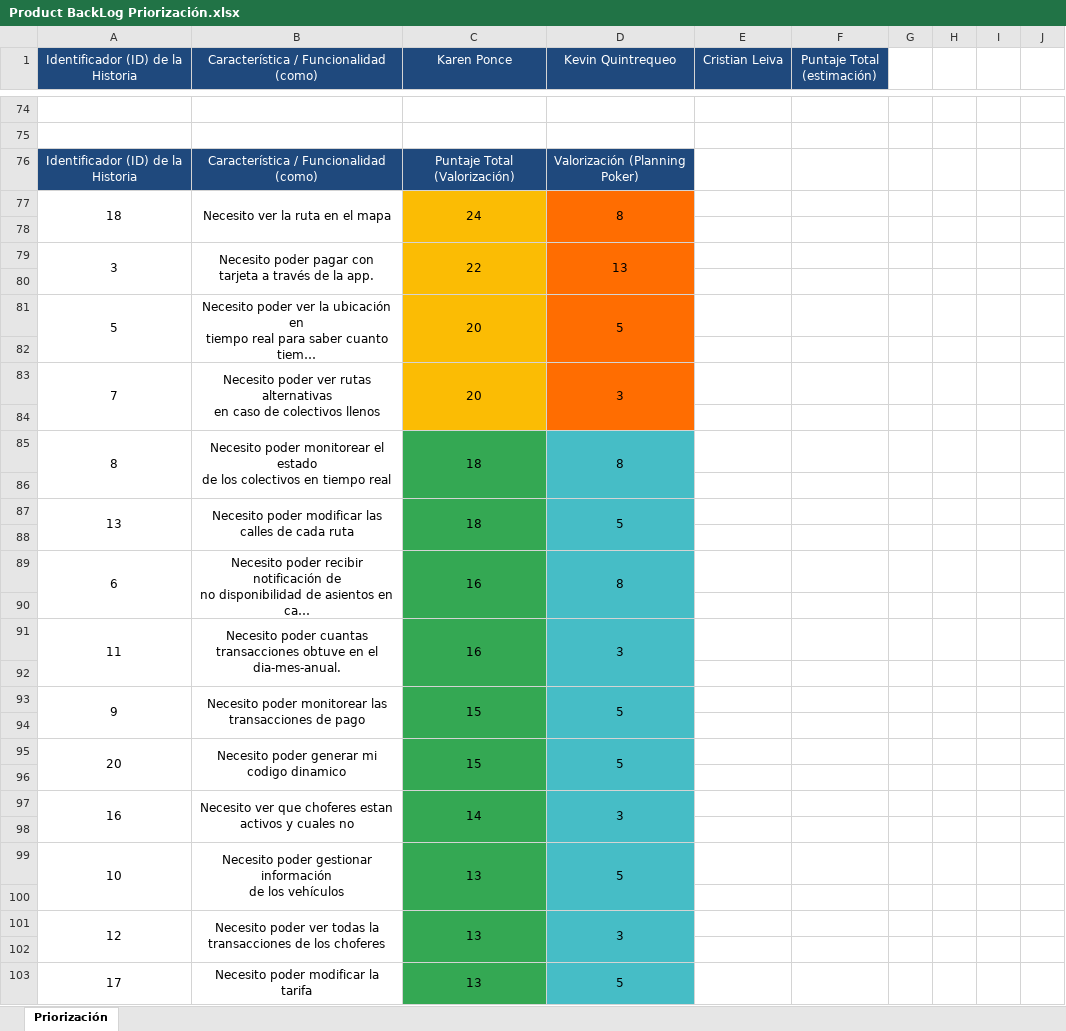
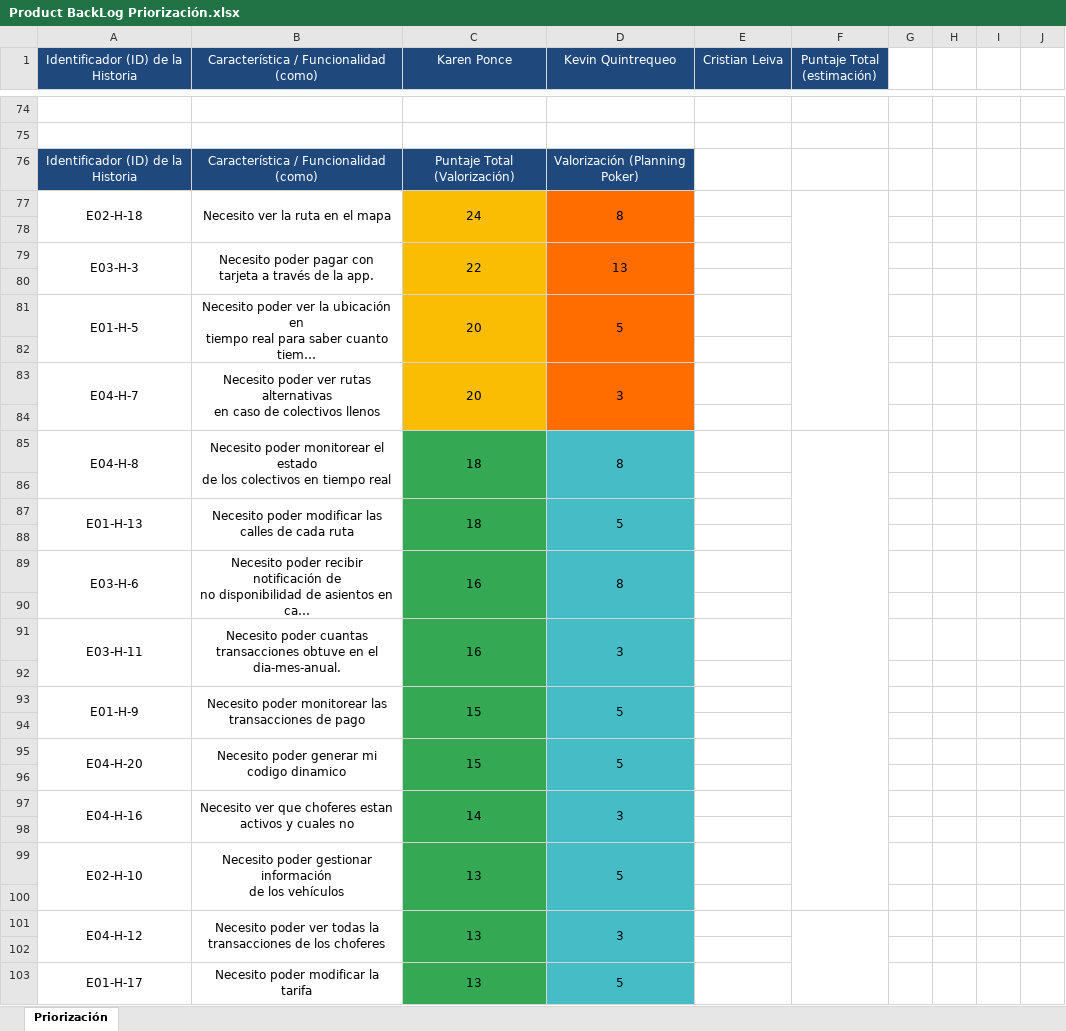
Before and after one commit to KevinAlonsoQC/viajapro_capstone, an Excel workbook: FASE 2/EVIDENCIAS PROYECTO/Evidencias de documentación/Product BackLog Priorización.xlsx, sheet Priorización, drawn as a sheet; only a part is shown, gaps mark what is left out; long unchanged cells end in …; values as stored, in another font and other column widths than the file's, no borders; charts and pictures not drawn; the diff covers the shown part only; the diff names each change by its address in the sheet, - before the commit and + after, or states it on an @@ line.

```diff
--- a/FASE 2/EVIDENCIAS PROYECTO/Evidencias de documentación/Product BackLog Priorización.xlsx (sheet Priorización)
+++ b/FASE 2/EVIDENCIAS PROYECTO/Evidencias de documentación/Product BackLog Priorización.xlsx (sheet Priorización)
-A77: 18
+A77: E02-H-18
+F77:F84 merged
-A79: 3
+A79: E03-H-3
-A81: 5
+A81: E01-H-5
-A83: 7
+A83: E04-H-7
-A85: 8
+A85: E04-H-8
+F85:F100 merged
-A87: 13
+A87: E01-H-13
-A89: 6
+A89: E03-H-6
-A91: 11
+A91: E03-H-11
-A93: 9
+A93: E01-H-9
-A95: 20
+A95: E04-H-20
-A97: 16
+A97: E04-H-16
-A99: 10
+A99: E02-H-10
-A101: 12
+A101: E04-H-12
+F101:F115 merged
-A103: 17
+A103: E01-H-17
```
Also changed, not shown: 27 edited cells elsewhere in this sheet, FASE 2/EVIDENCIAS PROYECTO/Evidencias de documentación/Historias Usuario-ViajaPro.xlsx, 17 other files.
